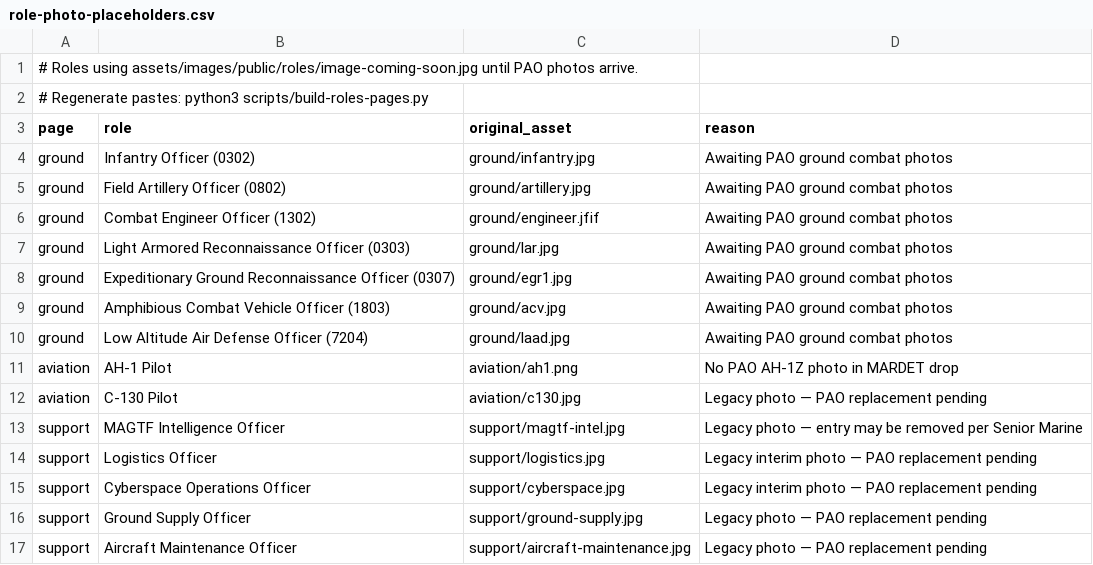
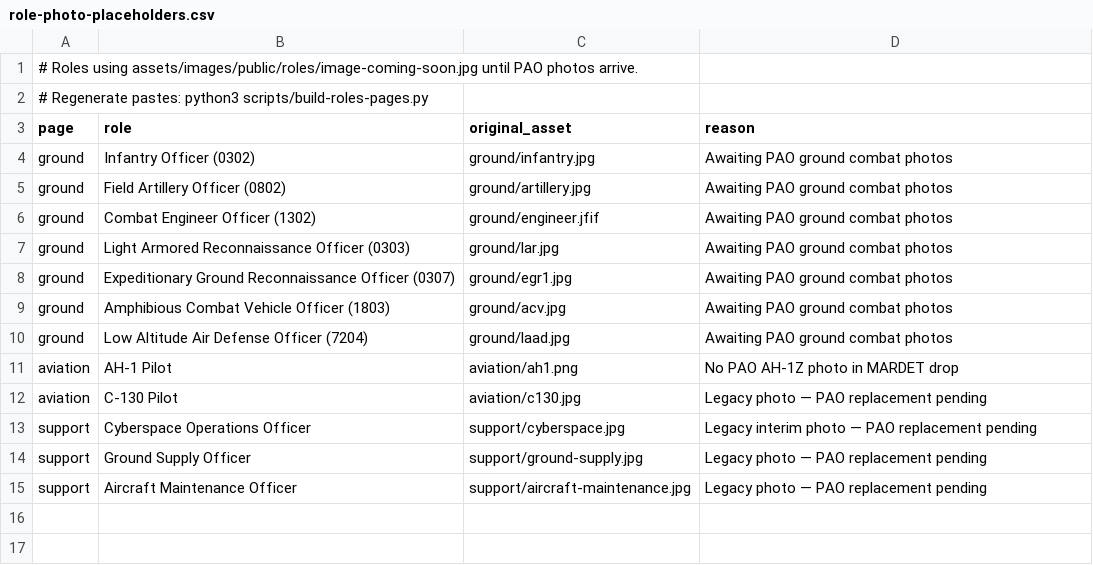
Before and after one commit to escamillacasey/usna-marine-det, a CSV file: data/role-photo-placeholders.csv, drawn as a sheet.

```diff
--- a/data/role-photo-placeholders.csv
+++ b/data/role-photo-placeholders.csv
@@ -12,4 +12,2 @@ aviation,AH-1 Pilot,aviation/ah1.png,No PAO AH-1Z photo in MARDET drop
 aviation,C-130 Pilot,aviation/c130.jpg,Legacy photo — PAO replacement pending
-support,MAGTF Intelligence Officer,support/magtf-intel.jpg,Legacy photo — entry may be removed per Senior Marine
-support,Logistics Officer,support/logistics.jpg,Legacy interim photo — PAO replacement pending
 support,Cyberspace Operations Officer,support/cyberspace.jpg,Legacy interim photo — PAO replacement pending
```
Also changed, not shown: docs/site-redirect-map.csv, 33 other files.
